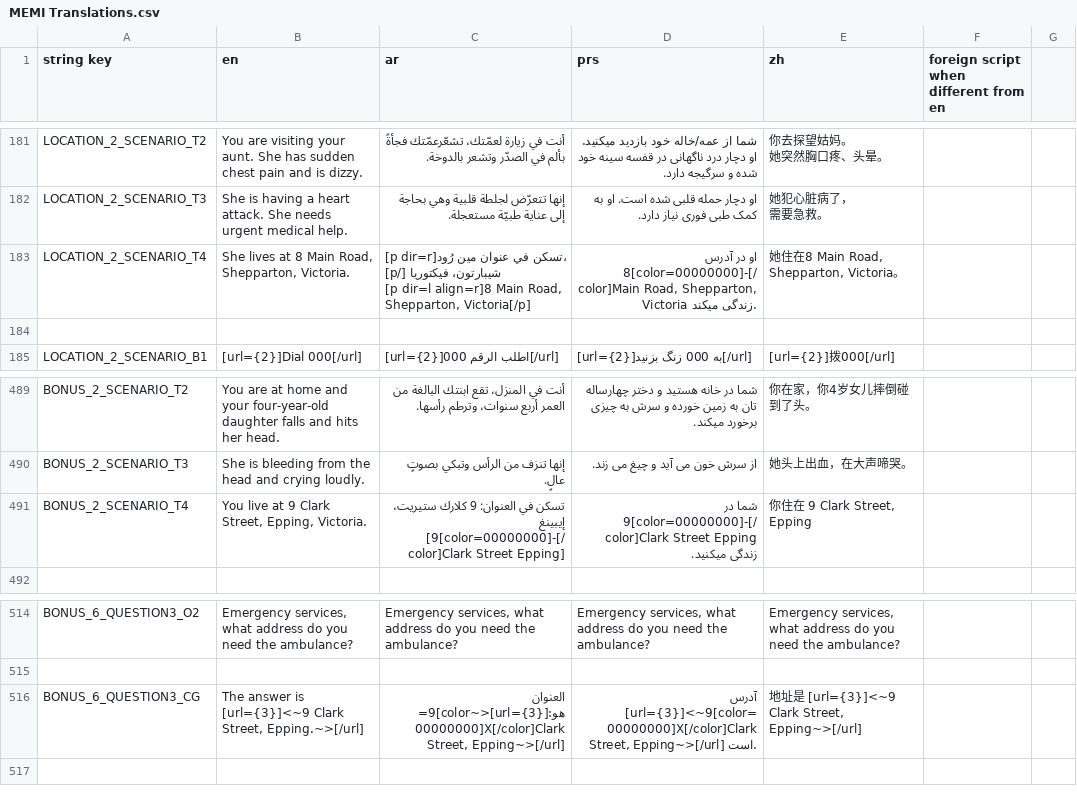
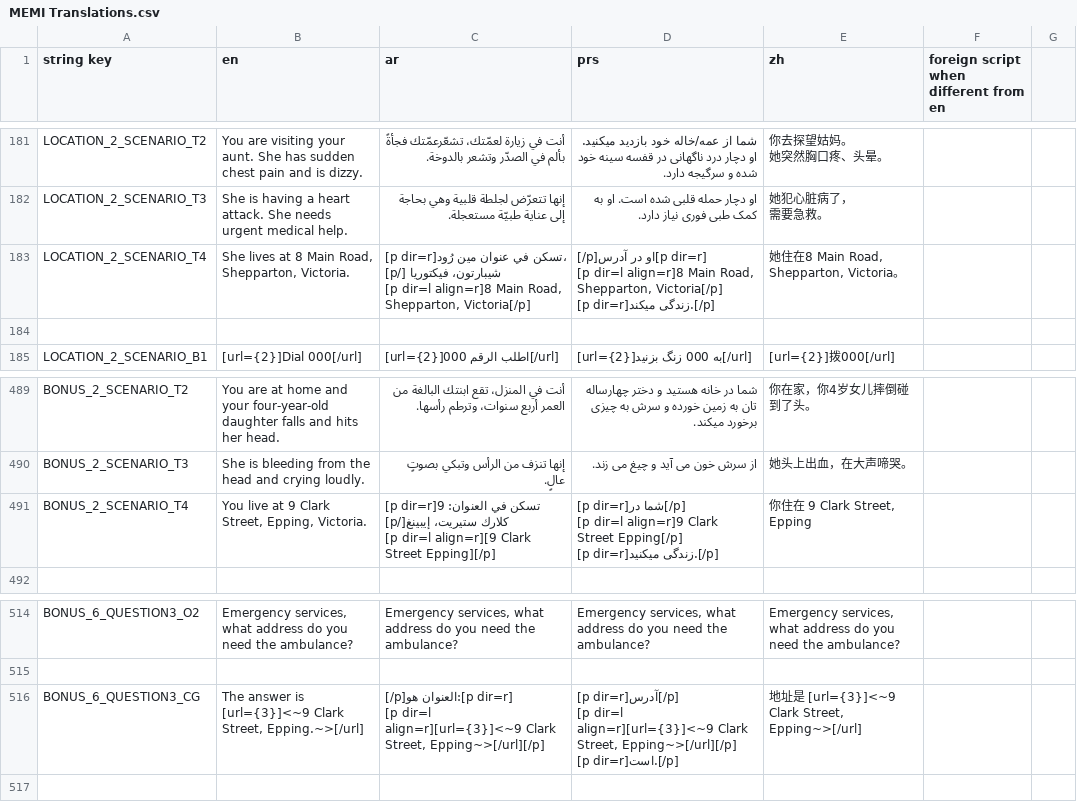
Before and after one commit to AstralStew/MEMI-Repo, a CSV file: Base/Languages/MEMI Translations.csv, drawn as a sheet; only a part is shown, gaps mark what is left out; the diff covers the shown part only.

```diff
--- a/Base/Languages/MEMI Translations.csv
+++ b/Base/Languages/MEMI Translations.csv
@@ -275,4 +275,6 @@ LOCATION_2_SCENARIO_T3,She is having a heart attack. She needs urgent medical he
 需要急救。",,
-LOCATION_2_SCENARIO_T4,"She lives at 8 Main Road, Shepparton, Victoria.","[p dir=r]تسكن في عنوان مين رُود، شيبارتون، فيكتوريا [/p]
-[p dir=l align=r]8 Main Road, Shepparton, Victoria[/p] ","او در آدرس  8[color=00000000]-[/color]Main Road, Shepparton, Victoria زندگی میکند.","她住在8 Main Road, Shepparton, Victoria。",,
+LOCATION_2_SCENARIO_T4,"She lives at 8 Main Road, Shepparton, Victoria.","[p dir=r]تسكن في عنوان مين رُود، شيبارتون، فيكتوريا [/p]
+[p dir=l align=r]8 Main Road, Shepparton, Victoria[/p] ","[/p]او در آدرس[p dir=r]
+[p dir=l align=r]8 Main Road, Shepparton, Victoria[/p]
+[p dir=r]زندگی میکند.[/p]","她住在8 Main Road, Shepparton, Victoria。",,
 ,,,,,,
@@ -642,4 +659,6 @@ BONUS_2_SCENARIO_T2,You are at home and your four-year-old daughter falls and hi
 BONUS_2_SCENARIO_T3,She is bleeding from the head and crying loudly.,إنها تنزف من الرأس وتبكي بصوتٍ عالٍ.,از سرش خون می آید و چیغ می زند.,她头上出血，在大声啼哭。,,
-BONUS_2_SCENARIO_T4,"You live at 9 Clark Street, Epping, Victoria. ","تسكن في العنوان: 9 كلارك ستيريت، إيبينغ
- [9[color=00000000]-[/color]Clark Street Epping]",شما در  9[color=00000000]-[/color]Clark Street Epping زندگی میکنید.,"你住在 9 Clark Street, Epping",,
+BONUS_2_SCENARIO_T4,"You live at 9 Clark Street, Epping, Victoria. ","[p dir=r]تسكن في العنوان: 9 كلارك ستيريت، إيبينغ[/p]
+[p dir=l align=r][9 Clark Street Epping][/p]","[p dir=r]شما در[/p]
+[p dir=l align=r]9 Clark Street Epping[/p]
+[p dir=r]زندگی میکنید.[/p]","你住在 9 Clark Street, Epping",,
 ,,,,,,
@@ -672,3 +691,6 @@ BONUS_6_QUESTION3_O2,"Emergency services, what address do you need the ambulance
 ,,,,,,
-BONUS_6_QUESTION3_CG,"The answer is [url={3}]<~9 Clark Street, Epping.~>[/url]","العنوان هو:[url={3}]<~9[color=00000000]X[/color]Clark Street, Epping~>[/url]","آدرس  [url={3}]<~9[color=00000000]X[/color]Clark Street, Epping~>[/url] است.","地址是 [url={3}]<~9 Clark Street, Epping~>[/url]",,
+BONUS_6_QUESTION3_CG,"The answer is [url={3}]<~9 Clark Street, Epping.~>[/url]","[/p]العنوان هو:[p dir=r]
+[p dir=l align=r][url={3}]<~9 Clark Street, Epping~>[/url][/p]","[p dir=r]آدرس[/p]
+[p dir=l align=r][url={3}]<~9 Clark Street, Epping~>[/url][/p]
+[p dir=r]است.[/p]","地址是 [url={3}]<~9 Clark Street, Epping~>[/url]",,
 ,,,,,,
```
Also changed, not shown: 16 edited cells elsewhere in this file, 36 other files.
